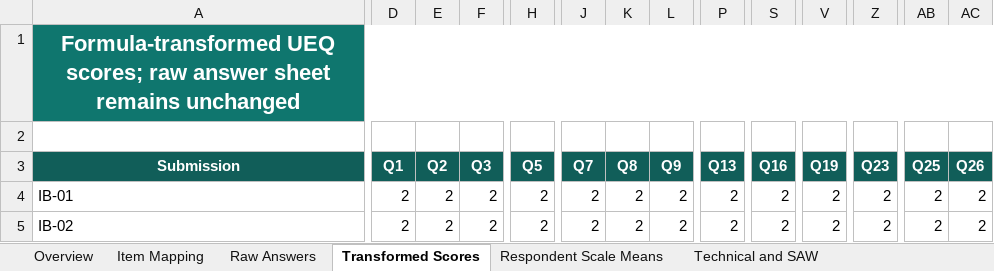
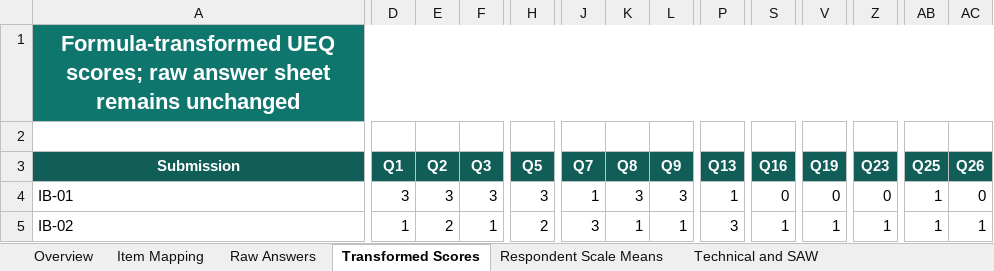
Before and after one commit to bakhrul96/Survei-UEQ-SAW, an Excel workbook: docs/research/ueq-saw-golden-fixture.xlsx, sheet Transformed Scores, drawn as a sheet; only a part is shown, gaps mark what is left out; values as stored, in another font and other column widths than the file's, no borders; the diff covers the shown part only; the diff names each change by its address in the sheet, - before the commit and + after, or states it on an @@ line.

```diff
--- a/docs/research/ueq-saw-golden-fixture.xlsx (sheet Transformed Scores)
+++ b/docs/research/ueq-saw-golden-fixture.xlsx (sheet Transformed Scores)
-D4 (Q1): 2
+D4 (Q1): 3
-E4 (Q2): 2
+E4 (Q2): 3
-F4 (Q3): 2
+F4 (Q3): 3
-H4 (Q5): 2
+H4 (Q5): 3
-J4 (Q7): 2
+J4 (Q7): 1
-K4 (Q8): 2
+K4 (Q8): 3
-L4 (Q9): 2
+L4 (Q9): 3
-P4 (Q13): 2
+P4 (Q13): 1
-S4 (Q16): 2
+S4 (Q16): 0
-V4 (Q19): 2
+V4 (Q19): 0
-Z4 (Q23): 2
+Z4 (Q23): 0
-AB4:AB5 (Q25): 2
+AB4:AB5 (Q25): 1
-AC4 (Q26): 2
+AC4 (Q26): 0
-D5 (Q1): 2
+D5 (Q1): 1
-F5 (Q3): 2
+F5 (Q3): 1
-J5 (Q7): 2
+J5 (Q7): 3
-K5 (Q8): 2
+K5 (Q8): 1
-L5 (Q9): 2
+L5 (Q9): 1
-P5 (Q13): 2
+P5 (Q13): 3
-S5 (Q16): 2
+S5 (Q16): 1
-V5 (Q19): 2
+V5 (Q19): 1
-Z5 (Q23): 2
+Z5 (Q23): 1
-AC5 (Q26): 2
+AC5 (Q26): 1
```
Also changed, not shown: 113 edited cells elsewhere in this sheet, sheet Respondent Scale Means, sheet Raw Answers, sheet Overview, formulas that keep their value, 2 other files.
